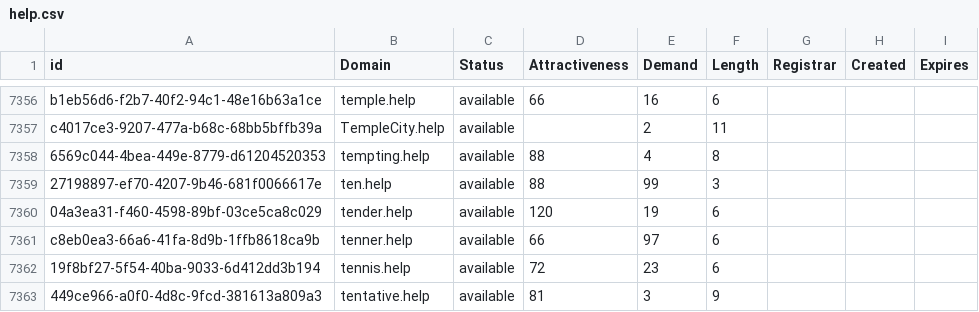
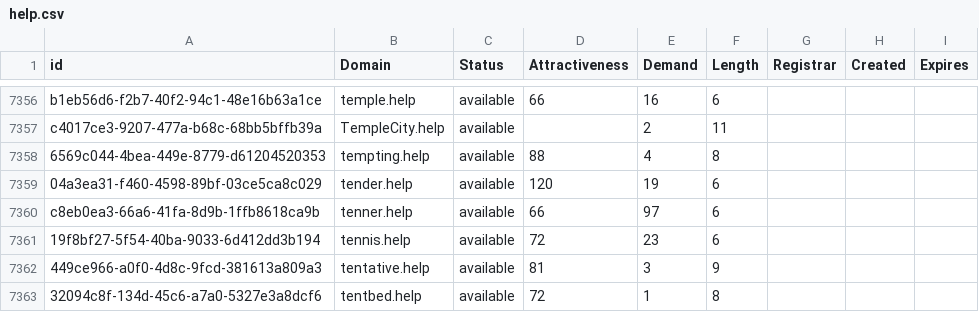
Before and after one commit to UniqueDomains/help-oneword-domains, a CSV file: help.csv, drawn as a sheet; only a part is shown, gaps mark what is left out; the shorter side is filled out with more unchanged rows.

Commit message:
Domains update

```diff
--- a/help.csv
+++ b/help.csv
@@ -7358,3 +7358,2 @@ c4017ce3-9207-477a-b68c-68bb5bffb39a,TempleCity.help,available,,2,11,,,
 6569c044-4bea-449e-8779-d61204520353,tempting.help,available,88,4,8,,,
-27198897-ef70-4207-9b46-681f0066617e,ten.help,available,88,99,3,,,
 04a3ea31-f460-4598-89bf-03ce5ca8c029,tender.help,available,120,19,6,,,
```
Also changed, not shown: 2 other files.
